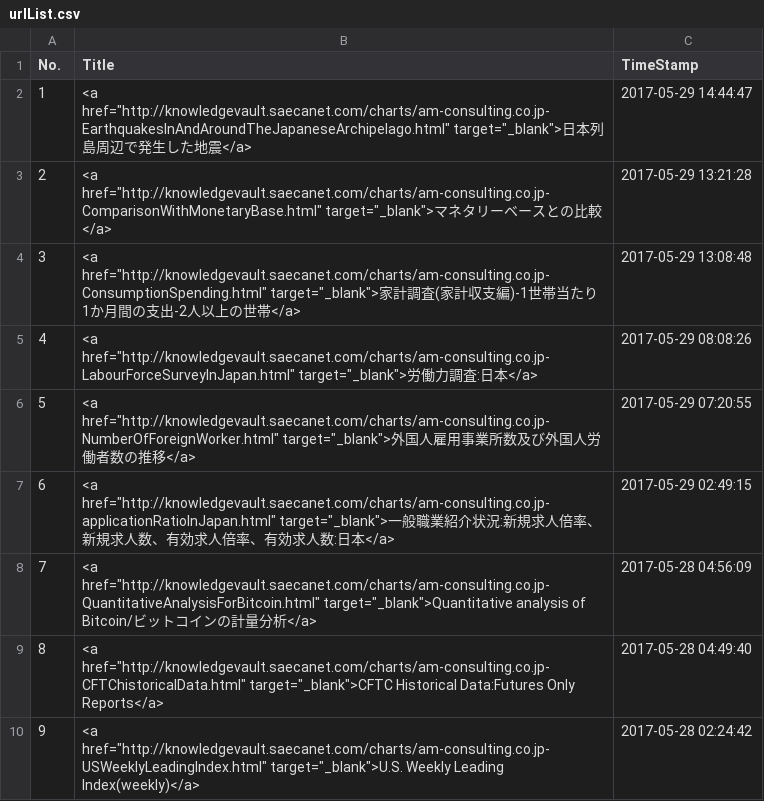
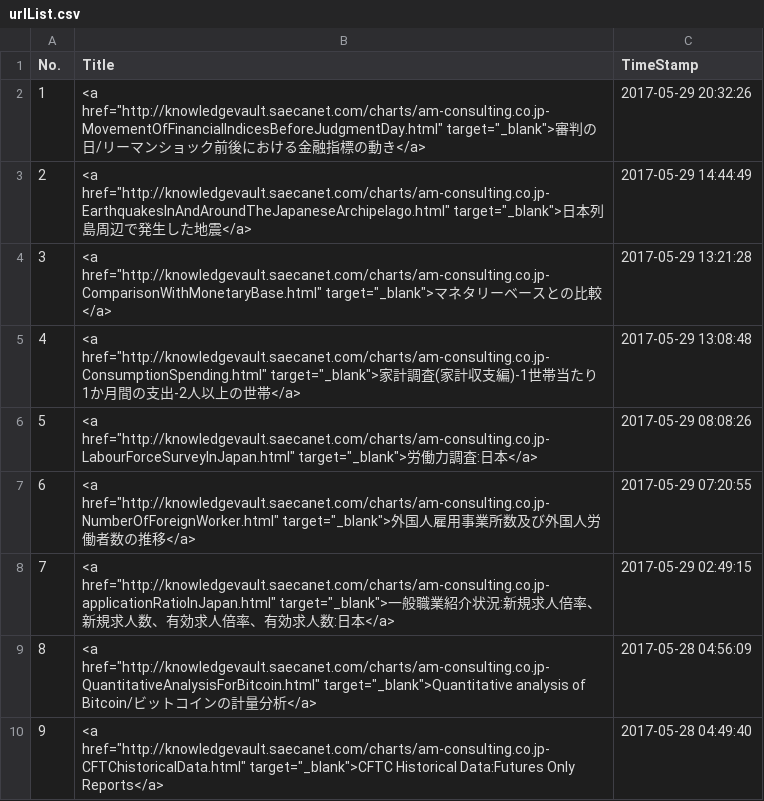
Before and after one commit to am-consulting/am-consulting.github.io, a CSV file: csv/urlList.csv, drawn as a sheet; only a part is shown; the shorter side is filled out with more unchanged rows; addresses are those after the commit; the diff names each change by its address in the sheet, - before the commit and + after, or states it on an @@ line.

```diff
--- a/csv/urlList.csv
+++ b/csv/urlList.csv
+row 2: 1 | <a href="http://knowledgevault.saecanet.com/charts/am-consulting.co.jp-MovementOfFinancialIndicesBeforeJudgmentDay.html" target="_blank">審判の日/リーマンショック前後における金融指標の動き</a> | 2017-05-29 20:32:26
@@ column A (No.) renumbered from row 3 down @@
-C3 (TimeStamp): 2017-05-29 14:44:47
+C3 (TimeStamp): 2017-05-29 14:44:49
```
Also changed, not shown: csv/knowledgevaultURL_List.csv, 3 other files.
